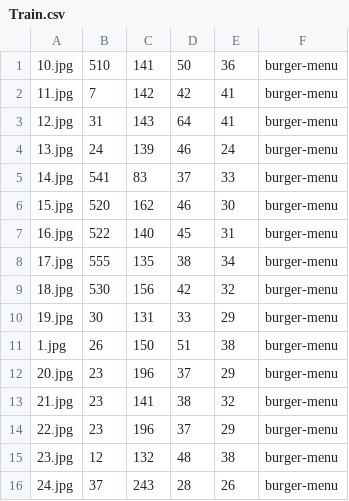
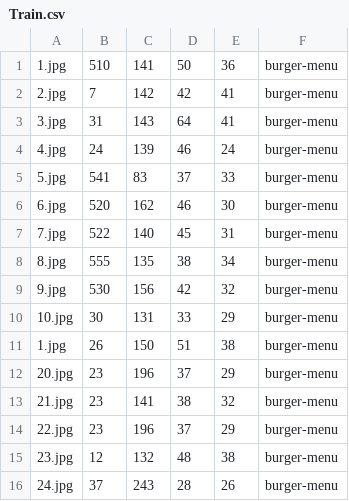
Before and after one commit to Krilaria/Burger_Dataset, a CSV file: Train.csv, drawn as a sheet; only a part is shown.

Commit message:
Update Train.csv

```diff
--- a/Train.csv
+++ b/Train.csv
@@ -1,11 +1,11 @@
-10.jpg,510,141,50,36,burger-menu
-11.jpg,7,142,42,41,burger-menu
-12.jpg,31,143,64,41,burger-menu
-13.jpg,24,139,46,24,burger-menu
-14.jpg,541,83,37,33,burger-menu
-15.jpg,520,162,46,30,burger-menu
-16.jpg,522,140,45,31,burger-menu
-17.jpg,555,135,38,34,burger-menu
-18.jpg,530,156,42,32,burger-menu
-19.jpg,30,131,33,29,burger-menu
+1.jpg,510,141,50,36,burger-menu
+2.jpg,7,142,42,41,burger-menu
+3.jpg,31,143,64,41,burger-menu
+4.jpg,24,139,46,24,burger-menu
+5.jpg,541,83,37,33,burger-menu
+6.jpg,520,162,46,30,burger-menu
+7.jpg,522,140,45,31,burger-menu
+8.jpg,555,135,38,34,burger-menu
+9.jpg,530,156,42,32,burger-menu
+10.jpg,30,131,33,29,burger-menu
 1.jpg,26,150,51,38,burger-menu
```
